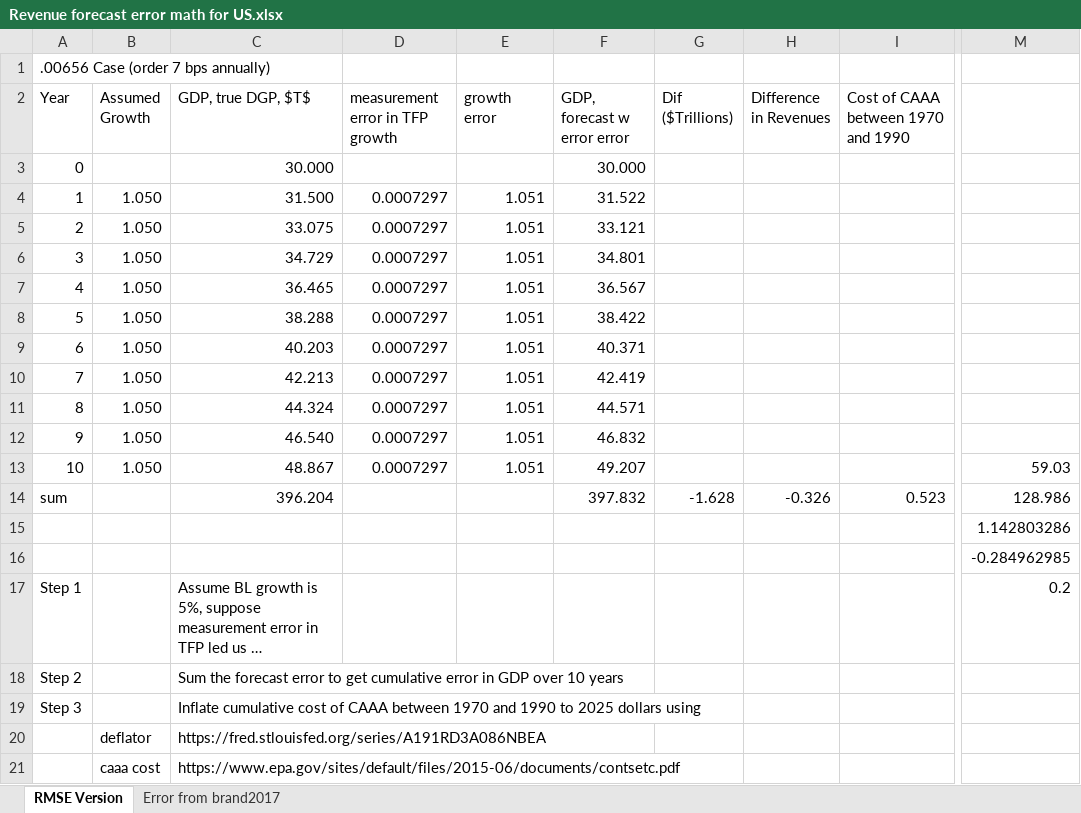
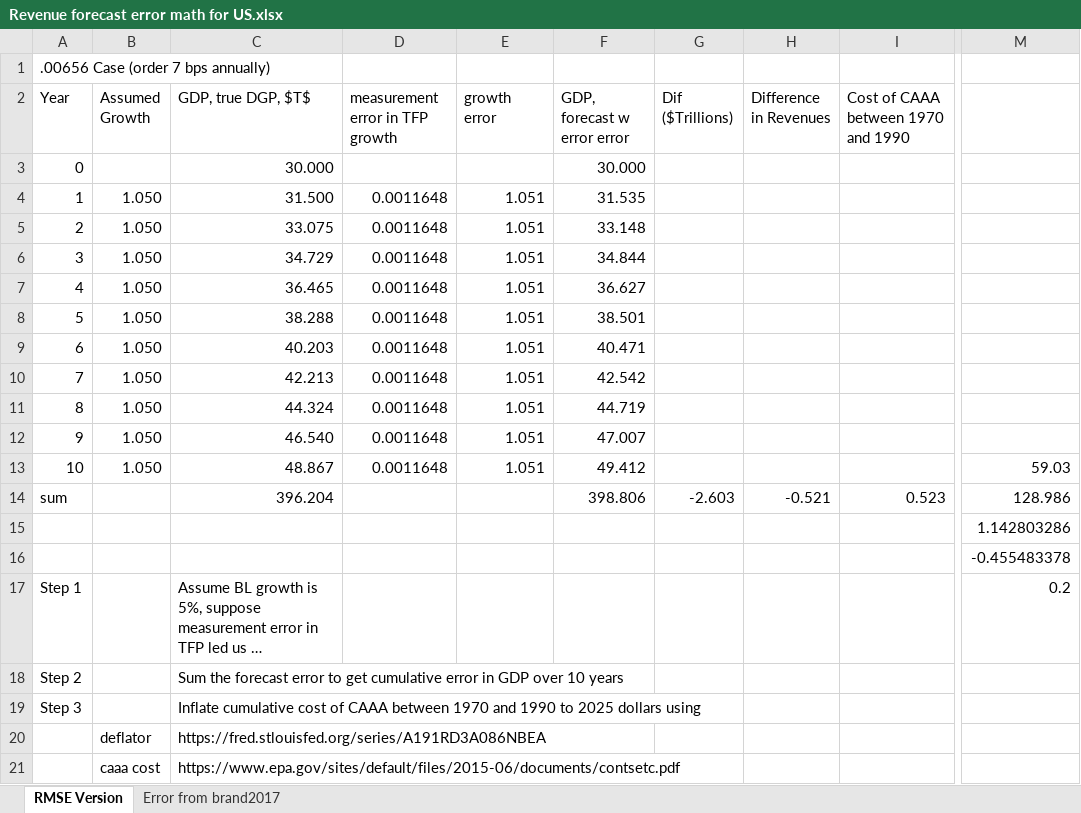
Before and after one commit to xabajian/ACF_NK_Measurement, an Excel workbook: scripts/Revenue forecast error math for US.xlsx, sheet RMSE Version, drawn as a sheet; only a part is shown, gaps mark what is left out; long unchanged cells end in …; values as stored, in another font and other column widths than the file's, no borders; the diff names each change by its address in the sheet, - before the commit and + after, or states it on an @@ line.

```diff
--- a/scripts/Revenue forecast error math for US.xlsx (sheet RMSE Version)
+++ b/scripts/Revenue forecast error math for US.xlsx (sheet RMSE Version)
-D4:D13 (measurement error in TFP growth): 0.0007297
+D4:D13 (measurement error in TFP growth): 0.0011648
-F4 (GDP, forecast w error error): 31.522
+F4 (GDP, forecast w error error): 31.535
-F5 (GDP, forecast w error error): 33.121
+F5 (GDP, forecast w error error): 33.148
-F6 (GDP, forecast w error error): 34.801
+F6 (GDP, forecast w error error): 34.844
-F7 (GDP, forecast w error error): 36.567
+F7 (GDP, forecast w error error): 36.627
-F8 (GDP, forecast w error error): 38.422
+F8 (GDP, forecast w error error): 38.501
-F9 (GDP, forecast w error error): 40.371
+F9 (GDP, forecast w error error): 40.471
-F10 (GDP, forecast w error error): 42.419
+F10 (GDP, forecast w error error): 42.542
-F11 (GDP, forecast w error error): 44.571
+F11 (GDP, forecast w error error): 44.719
-F12 (GDP, forecast w error error): 46.832
+F12 (GDP, forecast w error error): 47.007
-F13 (GDP, forecast w error error): 49.207
+F13 (GDP, forecast w error error): 49.412
-F14 (GDP, forecast w error error): 397.832
+F14 (GDP, forecast w error error): 398.806
-G14 (Dif ($Trillions)): -1.628
+G14 (Dif ($Trillions)): -2.603
-H14 (Difference in Revenues): -0.326
+H14 (Difference in Revenues): -0.521
-M16: -0.284962985
+M16: -0.455483378
```
Also changed, not shown: 22 other files.
